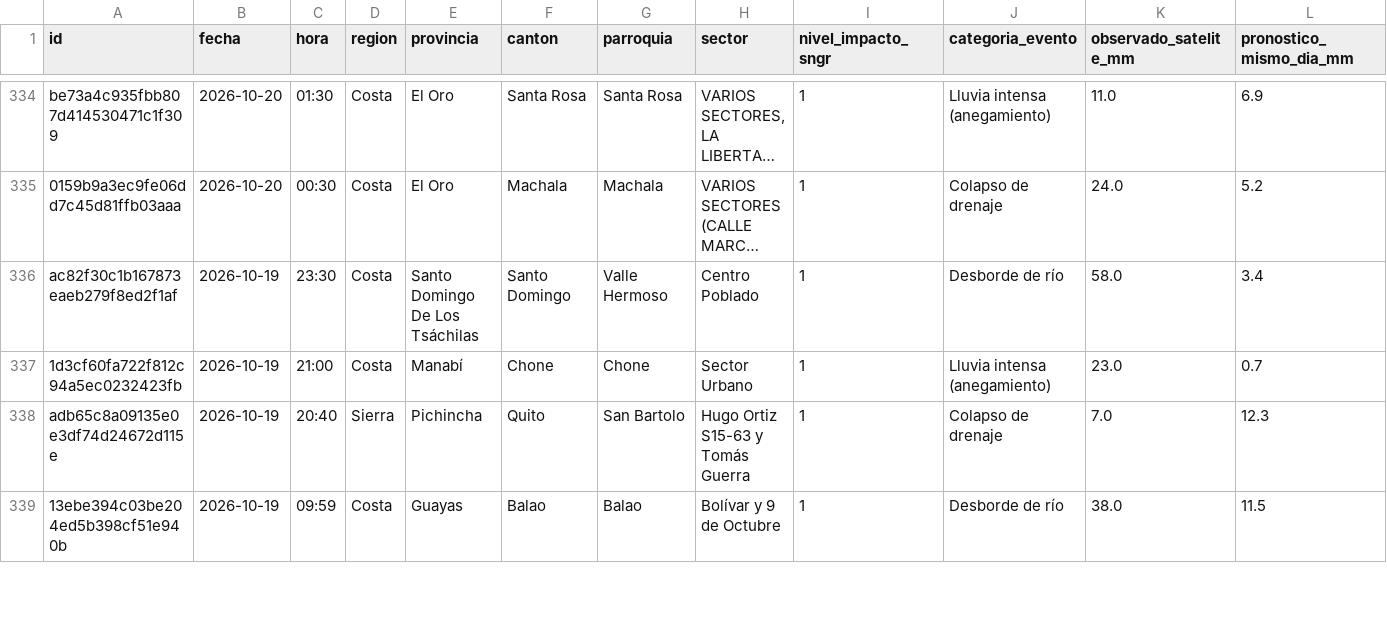
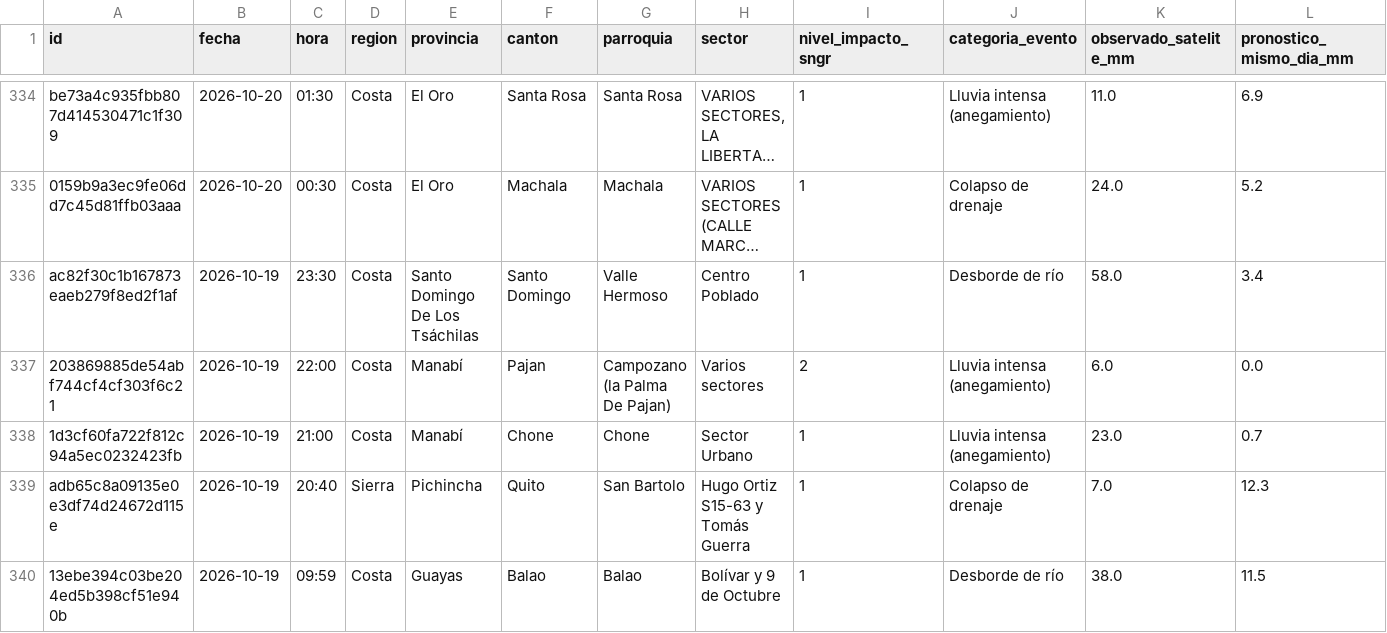
Before and after one commit to Hilary-Madelein/sati-archivo-lluvia, a CSV file: eventos/precision_pronostico.csv, drawn as a sheet; only a part is shown, gaps mark what is left out; long unchanged cells end in …; rows hold the shown columns only; the diff names each change by its address in the sheet, - before the commit and + after, or states it on an @@ line.

```diff
--- a/eventos/precision_pronostico.csv
+++ b/eventos/precision_pronostico.csv
+row 337: 203869885de54abf744cf4cf303f6c21 | 2026-10-19 | 22:00 | Costa | Manabí | Pajan | Campozano (la Palma De Pajan) | Varios sectores | 2 | Lluvia intensa (anegamiento) | 6.0 | 0.0
```
Also changed, not shown: 6 other files.
